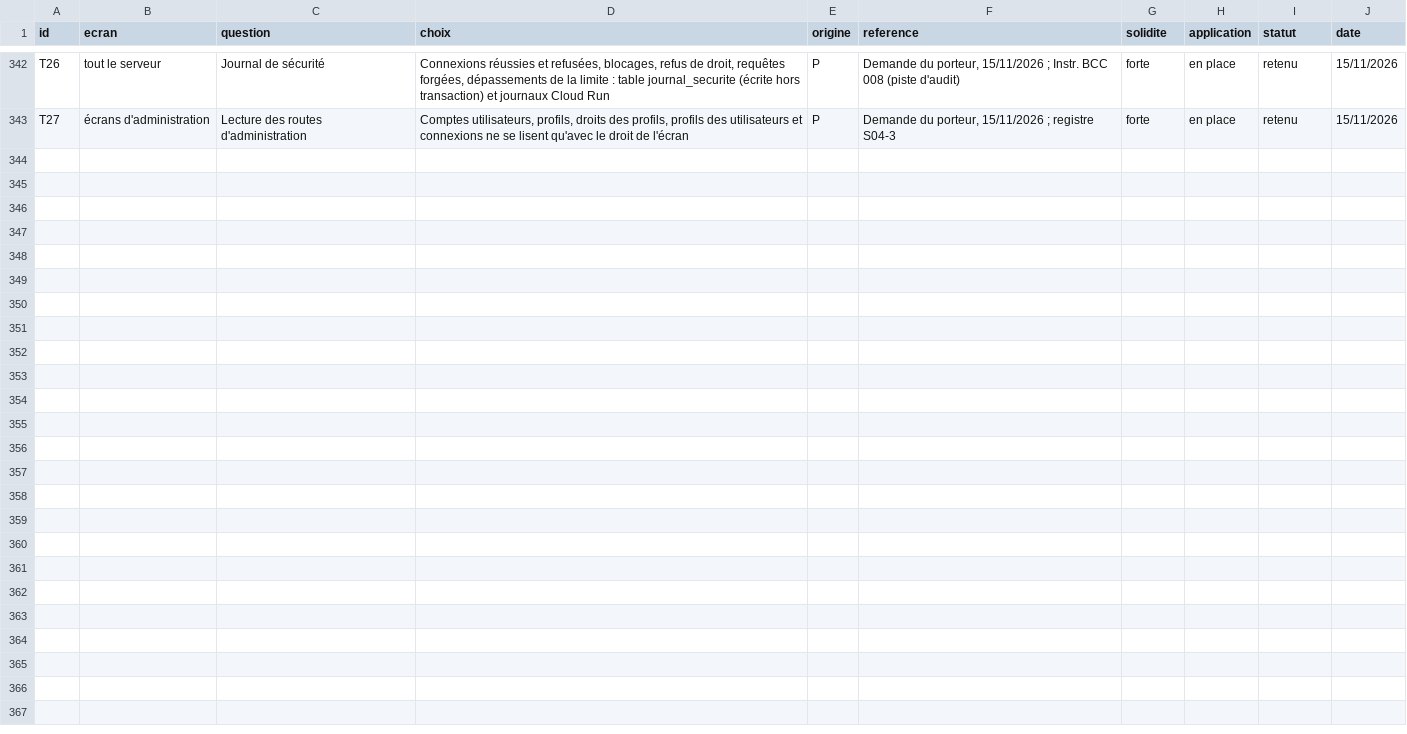
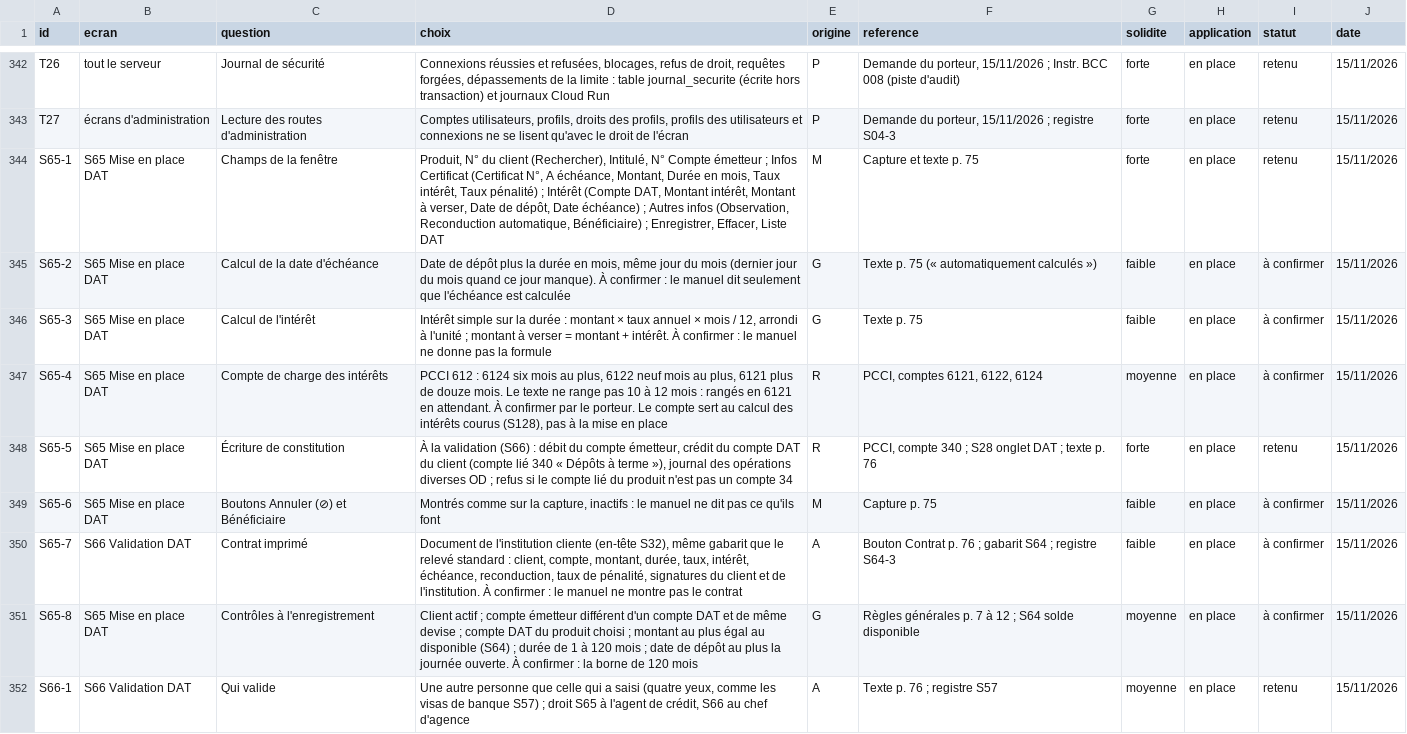
Before and after one commit to manatandu/Microfina-, a CSV file: replica/decisions.csv, drawn as a sheet; only a part is shown, gaps mark what is left out; the diff names each change by its address in the sheet, - before the commit and + after, or states it on an @@ line.

```diff
--- a/replica/decisions.csv
+++ b/replica/decisions.csv
+row 344: S65-1 | S65 Mise en place DAT | Champs de la fenêtre | Produit, N° du client (Rechercher), Intitulé, N° Compte émetteur ; Infos Certificat (Certificat N°, A échéance, Montant, Durée en mois, Taux intérêt, Taux pénalité) ; Intérêt (Compte DAT, Montant intérêt, Montant à verser, Date de dépôt, Date échéance) ; Autres infos (Observation, Reconduction automatique, Bénéficiaire) ; Enregistrer, Effacer, Liste DAT | M | Capture et texte p. 75 | forte | en place | retenu | 15/11/2026
+row 345: S65-2 | S65 Mise en place DAT | Calcul de la date d'échéance | Date de dépôt plus la durée en mois, même jour du mois (dernier jour du mois quand ce jour manque). À confirmer : le manuel dit seulement que l'échéance est calculée | G | Texte p. 75 (« automatiquement calculés ») | faible | en place | à confirmer | 15/11/2026
+row 346: S65-3 | S65 Mise en place DAT | Calcul de l'intérêt | Intérêt simple sur la durée : montant × taux annuel × mois / 12, arrondi à l'unité ; montant à verser = montant + intérêt. À confirmer : le manuel ne donne pas la formule | G | Texte p. 75 | faible | en place | à confirmer | 15/11/2026
+row 347: S65-4 | S65 Mise en place DAT | Compte de charge des intérêts | PCCI 612 : 6124 six mois au plus, 6122 neuf mois au plus, 6121 plus de douze mois. Le texte ne range pas 10 à 12 mois : rangés en 6121 en attendant. À confirmer par le porteur. Le compte sert au calcul des intérêts courus (S128), pas à la mise en place | R | PCCI, comptes 6121, 6122, 6124 | moyenne | en place | à confirmer | 15/11/2026
+row 348: S65-5 | S65 Mise en place DAT | Écriture de constitution | À la validation (S66) : débit du compte émetteur, crédit du compte DAT du client (compte lié 340 « Dépôts à terme »), journal des opérations diverses OD ; refus si le compte lié du produit n'est pas un compte 34 | R | PCCI, compte 340 ; S28 onglet DAT ; texte p. 76 | forte | en place | retenu | 15/11/2026
+row 349: S65-6 | S65 Mise en place DAT | Boutons Annuler (⊘) et Bénéficiaire | Montrés comme sur la capture, inactifs : le manuel ne dit pas ce qu'ils font | M | Capture p. 75 | faible | en place | à confirmer | 15/11/2026
+row 350: S65-7 | S66 Validation DAT | Contrat imprimé | Document de l'institution cliente (en-tête S32), même gabarit que le relevé standard : client, compte, montant, durée, taux, intérêt, échéance, reconduction, taux de pénalité, signatures du client et de l'institution. À confirmer : le manuel ne montre pas le contrat | A | Bouton Contrat p. 76 ; gabarit S64 ; registre S64-3 | faible | en place | à confirmer | 15/11/2026
+row 351: S65-8 | S65 Mise en place DAT | Contrôles à l'enregistrement | Client actif ; compte émetteur différent d'un compte DAT et de même devise ; compte DAT du produit choisi ; montant au plus égal au disponible (S64) ; durée de 1 à 120 mois ; date de dépôt au plus la journée ouverte. À confirmer : la borne de 120 mois | G | Règles générales p. 7 à 12 ; S64 solde disponible | moyenne | en place | à confirmer | 15/11/2026
+row 352: S66-1 | S66 Validation DAT | Qui valide | Une autre personne que celle qui a saisi (quatre yeux, comme les visas de banque S57) ; droit S65 à l'agent de crédit, S66 au chef d'agence | A | Texte p. 76 ; registre S57 | moyenne | en place | retenu | 15/11/2026
```
Also changed, not shown: replica/atlas.csv, replica/couverture.csv, 20 other files.
